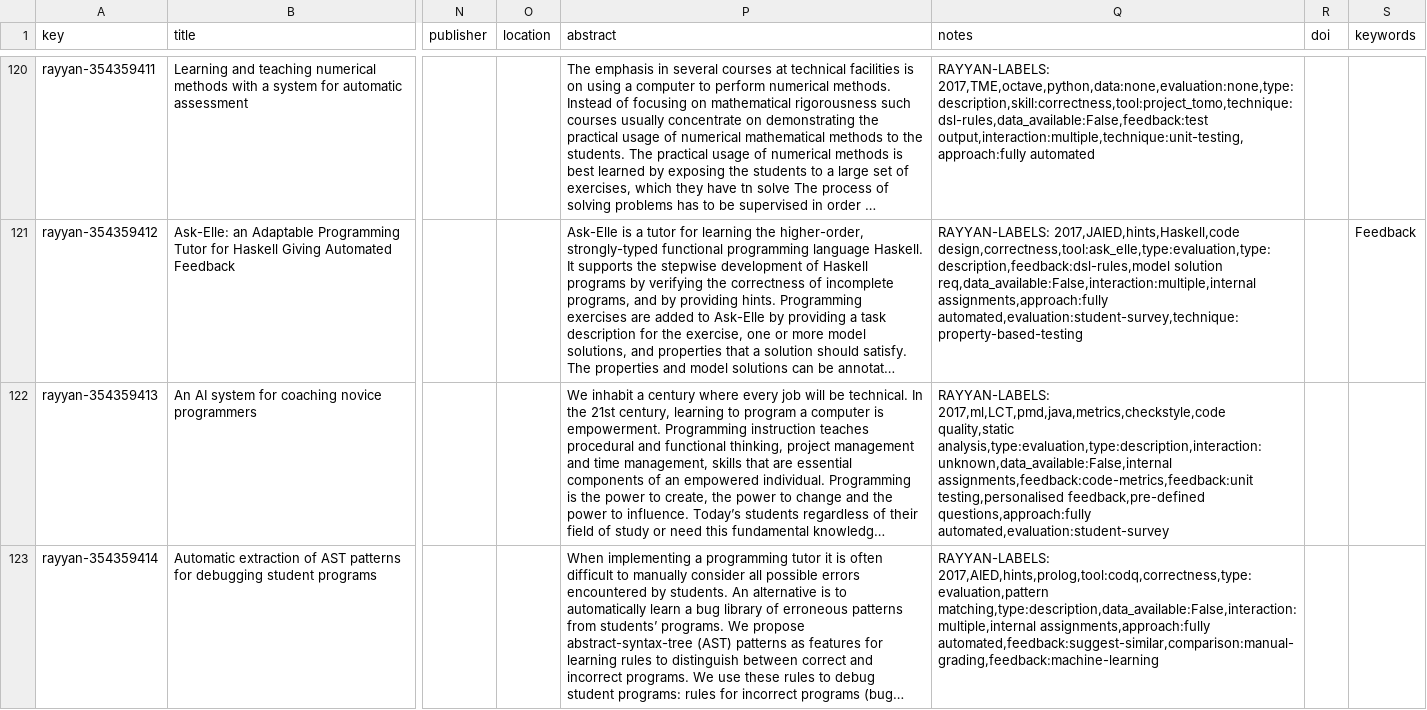
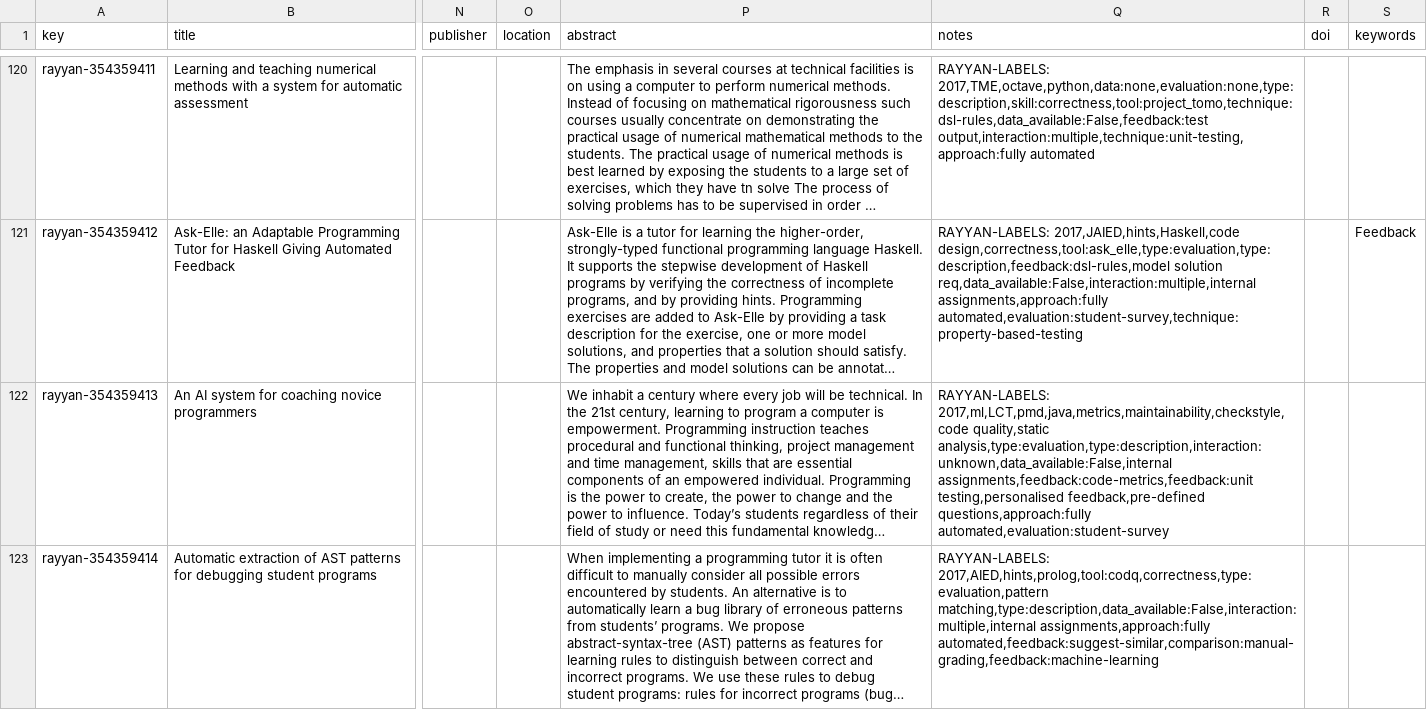
Before and after one commit to m-messer/Automated-Assessment-SLR-Data-Processing, a CSV file: data/articles.csv, drawn as a sheet; only a part is shown, gaps mark what is left out; long unchanged cells end in …; the diff names each change by its address in the sheet, - before the commit and + after, or states it on an @@ line.

```diff
--- a/data/articles.csv
+++ b/data/articles.csv
-Q122 (notes): RAYYAN-LABELS: 2017,ml,LCT,pmd,java,metrics,checkstyle,code quality,static analysis,type:evaluation,type:description,interaction:unknown,data_available:False,internal…
+Q122 (notes): RAYYAN-LABELS: 2017,ml,LCT,pmd,java,metrics,maintainability,checkstyle,code quality,static analysis,type:evaluation,type:description,interaction:unknown,data_available:False,internal…
```
Also changed, not shown: data/processed.csv, 15 other files.
